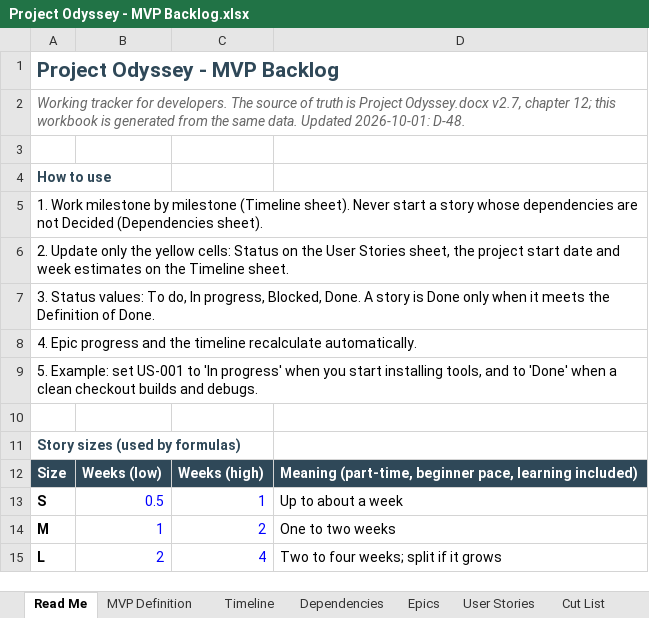
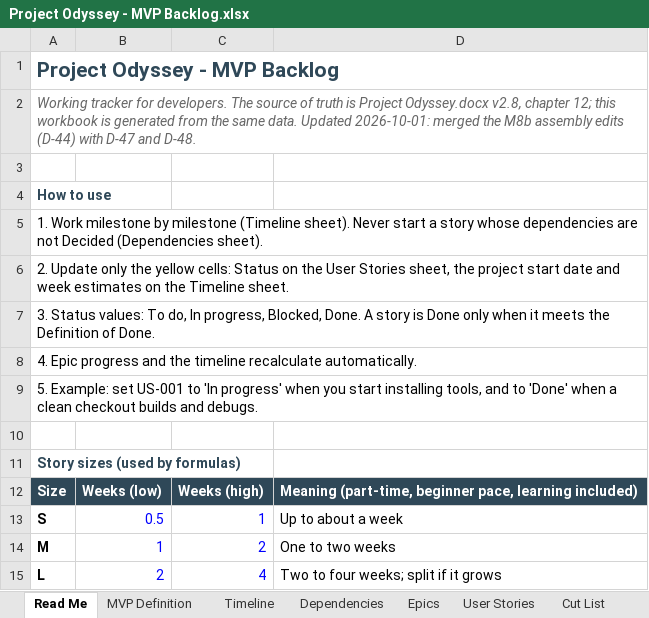
Before and after one commit to marius-stoian/Project-Odyssey, an Excel workbook: docs/project/requirements/Project Odyssey - MVP Backlog.xlsx, sheet Read Me, drawn as a sheet; values as stored, in another font and other column widths than the file's, no borders; the diff names each change by its address in the sheet, - before the commit and + after, or states it on an @@ line.

Commit message:
Docs: merge parallel versions: Codex v2.6, requirements v2.8
Combines Anima's v2.4/v2.5 and requirements v2.6/v2.7 with the US-231 D-44 alignment made on story/US-231 (CI-010).

```diff
--- a/docs/project/requirements/Project Odyssey - MVP Backlog.xlsx (sheet Read Me)
+++ b/docs/project/requirements/Project Odyssey - MVP Backlog.xlsx (sheet Read Me)
-A2: …Project Odyssey.docx v2.7, chapter 12; this workbook is generated from the same data. Updated 2026-10-01: D-48.
+A2: …Project Odyssey.docx v2.8, chapter 12; this workbook is generated from the same data. Updated 2026-10-01: merged the M8b assembly edits (D-44) with D-47 and D-48.
```
Also changed, not shown: sheet Dependencies, sheet User Stories, 5 other files.
